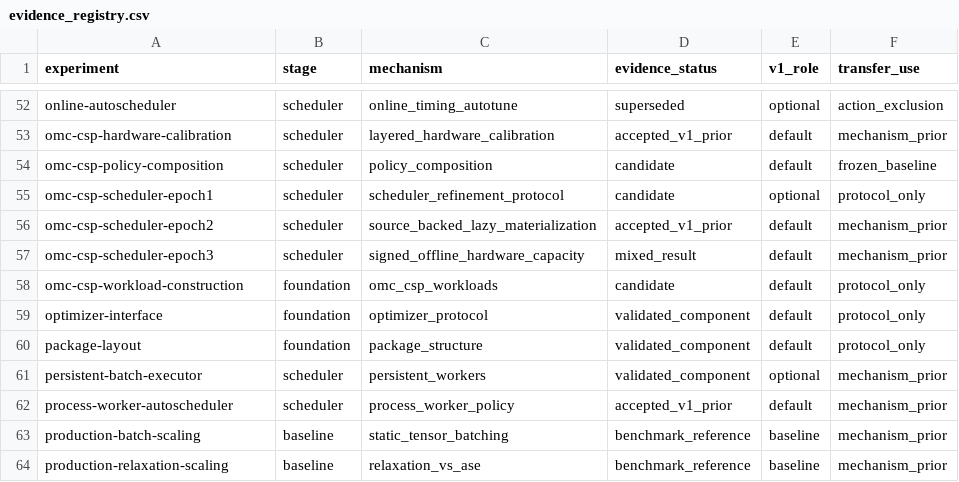
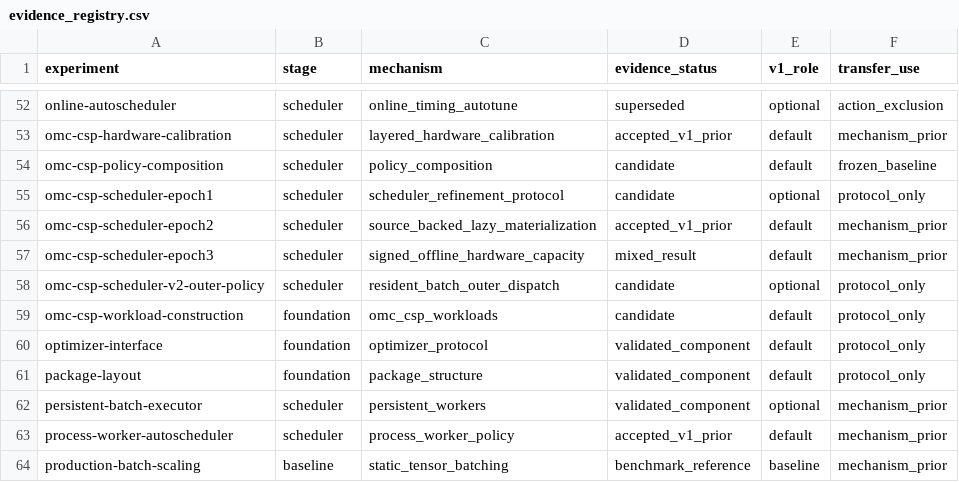
Before and after one commit to MUYU-LU/Batch_MLIP, a CSV file: research/project/evidence_registry.csv, drawn as a sheet; only a part is shown, gaps mark what is left out; the shorter side is filled out with more unchanged rows; the diff names each change by its address in the sheet, - before the commit and + after, or states it on an @@ line.

Commit message:
Add resident-preserving outer dispatch candidate

```diff
--- a/research/project/evidence_registry.csv
+++ b/research/project/evidence_registry.csv
+row 58: omc-csp-scheduler-v2-outer-policy | scheduler | resident_batch_outer_dispatch | candidate | optional | protocol_only
```
Also changed, not shown: 10 other files.
